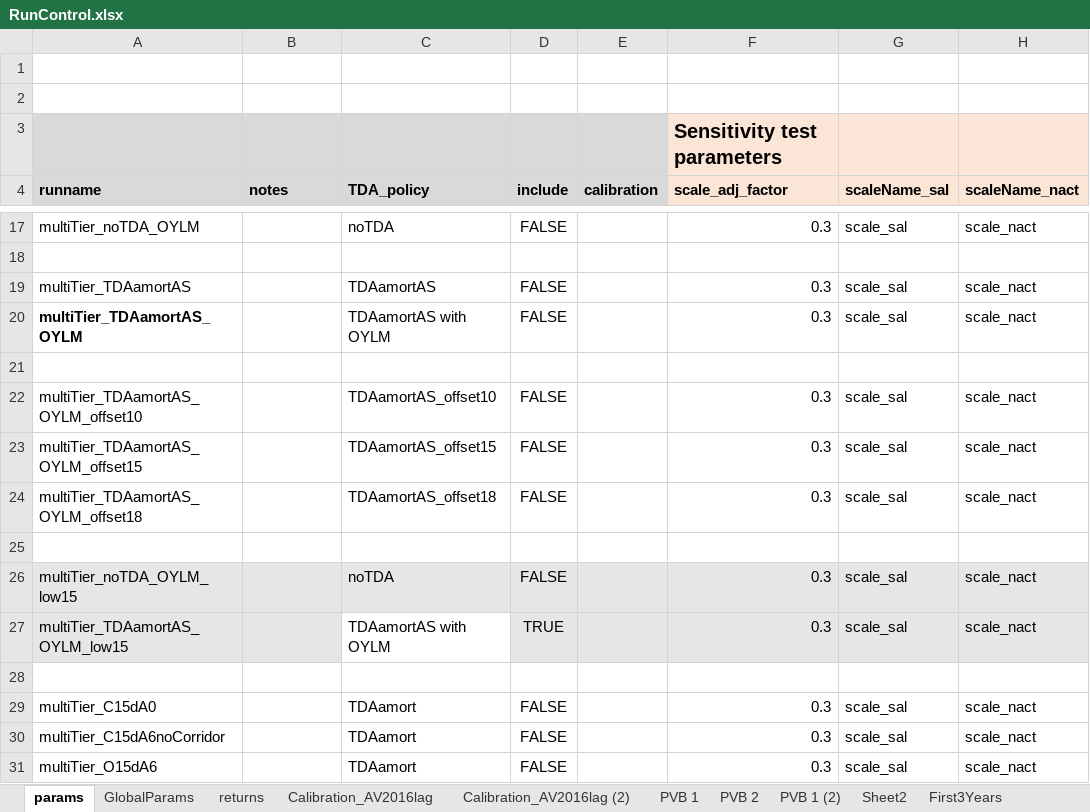
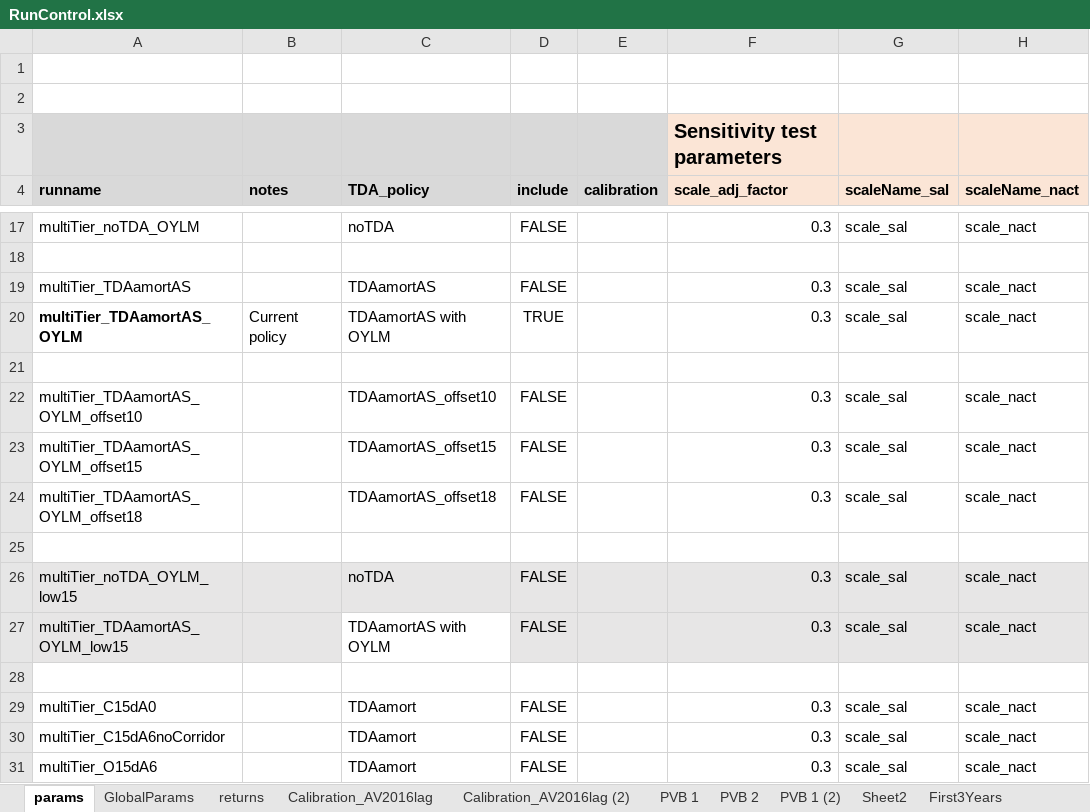
Before and after one commit to marshallpku/RSF_NYCTRS, an Excel workbook: RunControl.xlsx, sheet params, drawn as a sheet; only a part is shown, gaps mark what is left out; values as stored, in another font and other column widths than the file's, no borders; the diff names each change by its address in the sheet, - before the commit and + after, or states it on an @@ line.

```diff
--- a/RunControl.xlsx (sheet params)
+++ b/RunControl.xlsx (sheet params)
-B20 (notes): (empty)
+B20 (notes): Current policy
-D20 (include): FALSE
+D20 (include): TRUE
-D27 (include): TRUE
+D27 (include): FALSE
```
Also changed, not shown: 7 other files.
